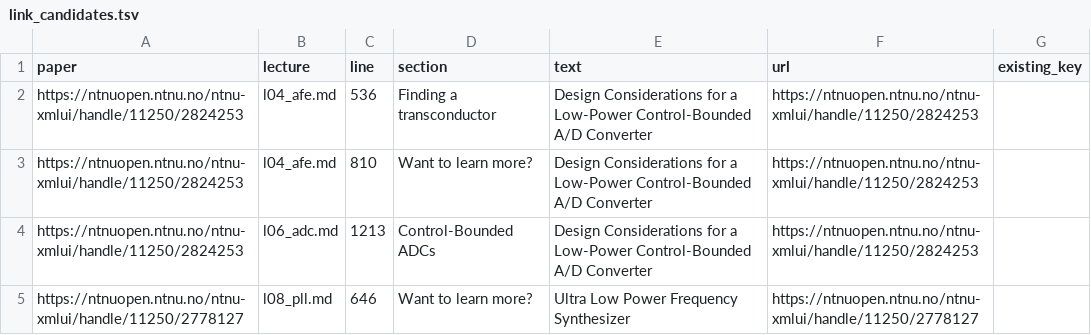
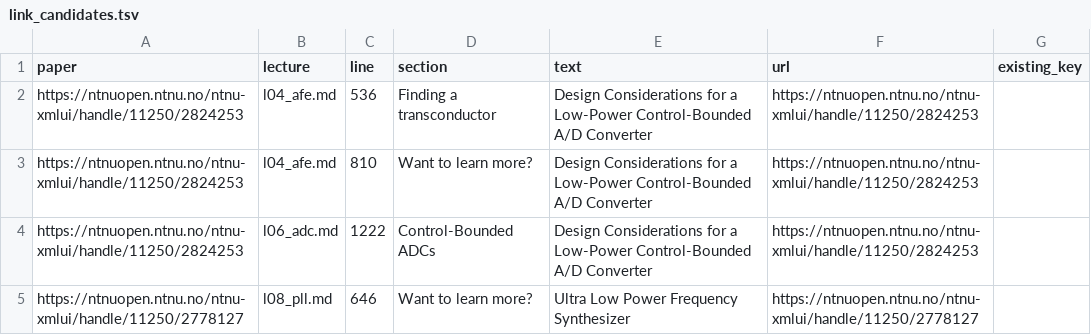
Before and after one commit to wulffern/aic2026, a TSV file: pdf/link_candidates.tsv, drawn as a sheet.

```diff
--- a/pdf/link_candidates.tsv
+++ b/pdf/link_candidates.tsv
@@ -3,3 +3,3 @@ https://ntnuopen.ntnu.no/ntnu-xmlui/handle/11250/2824253	l04_afe.md	536	Finding
 https://ntnuopen.ntnu.no/ntnu-xmlui/handle/11250/2824253	l04_afe.md	810	Want to learn more?	Design Considerations for a Low-Power Control-Bounded A/D Converter	https://ntnuopen.ntnu.no/ntnu-xmlui/handle/11250/2824253	
-https://ntnuopen.ntnu.no/ntnu-xmlui/handle/11250/2824253	l06_adc.md	1213	Control-Bounded ADCs	Design Considerations for a Low-Power Control-Bounded A/D Converter	https://ntnuopen.ntnu.no/ntnu-xmlui/handle/11250/2824253	
+https://ntnuopen.ntnu.no/ntnu-xmlui/handle/11250/2824253	l06_adc.md	1222	Control-Bounded ADCs	Design Considerations for a Low-Power Control-Bounded A/D Converter	https://ntnuopen.ntnu.no/ntnu-xmlui/handle/11250/2824253	
 https://ntnuopen.ntnu.no/ntnu-xmlui/handle/11250/2778127	l08_pll.md	646	Want to learn more?	Ultra Low Power Frequency Synthesizer	https://ntnuopen.ntnu.no/ntnu-xmlui/handle/11250/2778127	
```
